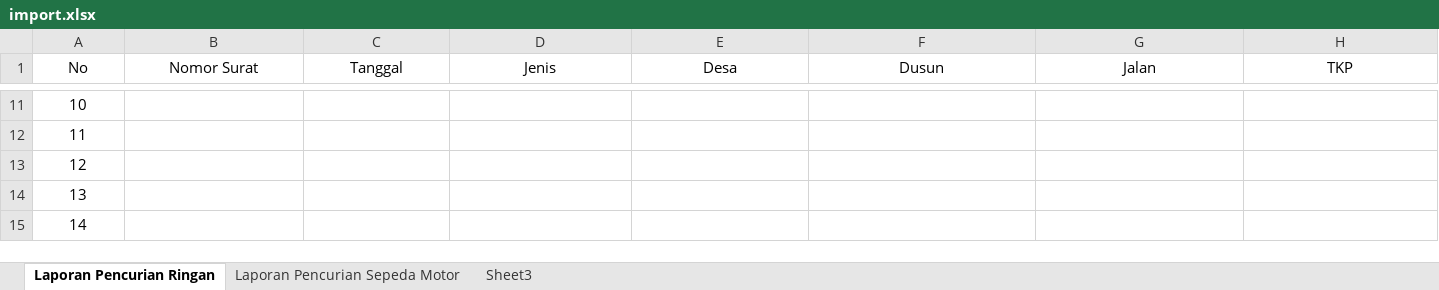
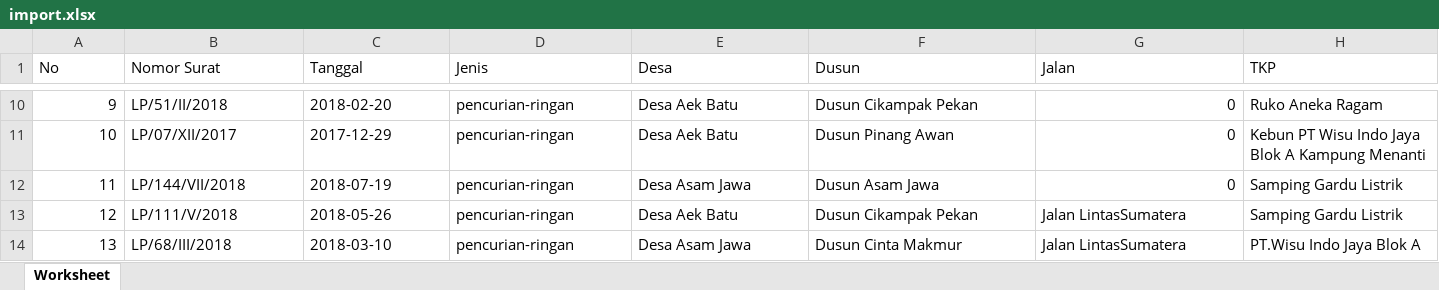
Before and after one commit to skripsimedansoftware/010, an Excel workbook: import.xlsx, sheet Worksheet, drawn as a sheet; only a part is shown, gaps mark what is left out; values as stored, in another font and other column widths than the file's, no borders; addresses are those after the commit; the diff covers the shown part only; the diff names each change by its address in the sheet, - before the commit and + after, or states it on an @@ line.

```diff
--- a/import.xlsx (sheet Worksheet)
+++ b/import.xlsx (sheet Worksheet)
-sheet tab: Laporan Pencurian Ringan
+sheet tab: Worksheet
-sheet tab: Laporan Pencurian Sepeda Motor
-sheet tab: Sheet3
-A1:H1 alignment: center
+A1:H1 alignment: left
@@ column A (No) renumbered between rows 2 and 36 @@
-A10:A14 alignment: center
+A10:A14 alignment: right
-B10 (Nomor Surat): (empty)
+B10 (Nomor Surat): LP/51/II/2018
-C10 (Tanggal): (empty)
+C10 (Tanggal): 2018-02-20
-D10:D14 (Jenis): (empty)
+D10:D14 (Jenis): pencurian-ringan
-E10:E11 (Desa): (empty)
+E10:E11 (Desa): Desa Aek Batu
-F10 (Dusun): (empty)
+F10 (Dusun): Dusun Cikampak Pekan
-G10:G12 (Jalan): (empty)
+G10:G12 (Jalan): 0
-H10 (TKP): (empty)
+H10 (TKP): Ruko Aneka Ragam
-B11 (Nomor Surat): (empty)
+B11 (Nomor Surat): LP/07/XII/2017
-C11 (Tanggal): (empty)
+C11 (Tanggal): 2017-12-29
-F11 (Dusun): (empty)
+F11 (Dusun): Dusun Pinang Awan
-H11 (TKP): (empty)
+H11 (TKP): Kebun PT Wisu Indo Jaya Blok A Kampung Menanti
-B12 (Nomor Surat): (empty)
+B12 (Nomor Surat): LP/144/VII/2018
-C12 (Tanggal): (empty)
+C12 (Tanggal): 2018-07-19
-E12 (Desa): (empty)
+E12 (Desa): Desa Asam Jawa
-F12 (Dusun): (empty)
+F12 (Dusun): Dusun Asam Jawa
-H12:H13 (TKP): (empty)
+H12:H13 (TKP): Samping Gardu Listrik
-B13 (Nomor Surat): (empty)
+B13 (Nomor Surat): LP/111/V/2018
-C13 (Tanggal): (empty)
+C13 (Tanggal): 2018-05-26
-E13 (Desa): (empty)
+E13 (Desa): Desa Aek Batu
-F13 (Dusun): (empty)
+F13 (Dusun): Dusun Cikampak Pekan
-G13:G14 (Jalan): (empty)
+G13:G14 (Jalan): Jalan LintasSumatera
-B14 (Nomor Surat): (empty)
+B14 (Nomor Surat): LP/68/III/2018
-C14 (Tanggal): (empty)
+C14 (Tanggal): 2018-03-10
-E14 (Desa): (empty)
+E14 (Desa): Desa Asam Jawa
-F14 (Dusun): (empty)
+F14 (Dusun): Dusun Cinta Makmur
-H14 (TKP): (empty)
+H14 (TKP): PT.Wisu Indo Jaya Blok A
```
Also changed, not shown: 65 removed rows, 315 edited cells and cell formats elsewhere in this sheet, 7 other files.
